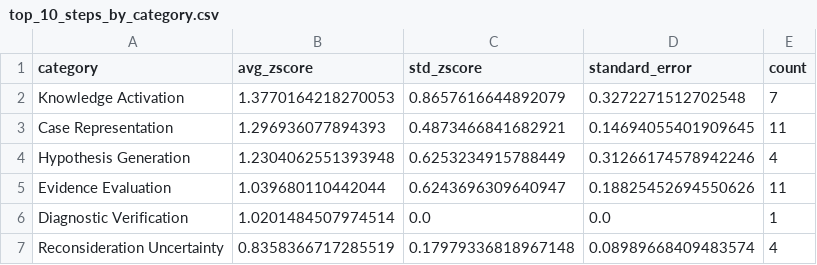
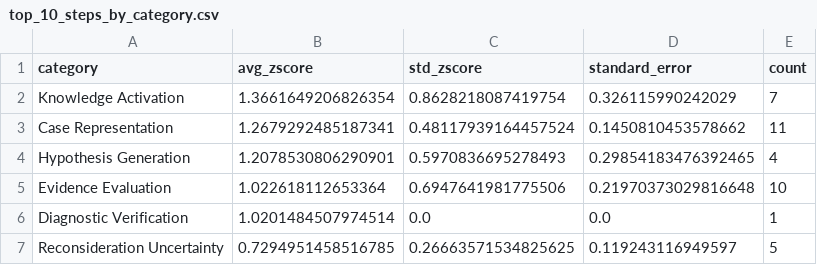
Before and after one commit to robin-linzmayer/clinical-thought-anchors, a CSV file: analysis/basic/deepseek-r1-distill-qwen-14b/alpha_1.0/correct_base_solution/plots/top_10_steps_by_category.csv, drawn as a sheet.

```diff
--- a/analysis/basic/deepseek-r1-distill-qwen-14b/alpha_1.0/correct_base_solution/plots/top_10_steps_by_category.csv
+++ b/analysis/basic/deepseek-r1-distill-qwen-14b/alpha_1.0/correct_base_solution/plots/top_10_steps_by_category.csv
@@ -1,7 +1,7 @@
 category,avg_zscore,std_zscore,standard_error,count
-Knowledge Activation,1.3770164218270053,0.8657616644892079,0.3272271512702548,7
-Case Representation,1.296936077894393,0.4873466841682921,0.14694055401909645,11
-Hypothesis Generation,1.2304062551393948,0.6253234915788449,0.31266174578942246,4
-Evidence Evaluation,1.039680110442044,0.6243696309640947,0.18825452694550626,11
+Knowledge Activation,1.3661649206826354,0.8628218087419754,0.326115990242029,7
+Case Representation,1.2679292485187341,0.48117939164457524,0.1450810453578662,11
+Hypothesis Generation,1.2078530806290901,0.5970836695278493,0.29854183476392465,4
+Evidence Evaluation,1.022618112653364,0.6947641981775506,0.21970373029816648,10
 Diagnostic Verification,1.0201484507974514,0.0,0.0,1
-Reconsideration Uncertainty,0.8358366717285519,0.17979336818967148,0.08989668409483574,4
+Reconsideration Uncertainty,0.7294951458516785,0.26663571534825625,0.119243116949597,5
```
Also changed, not shown: analysis/basic/deepseek-r1-distill-qwen-14b/alpha_1.0/correct_base_solution/plots/high_zscore_1.5_steps_by_category.csv, analysis/basic/deepseek-r1-distill-qwen-14b/alpha_1.0/correct_base_solution/plots/high_zscore_2_steps_by_category.csv, 41 other files.
